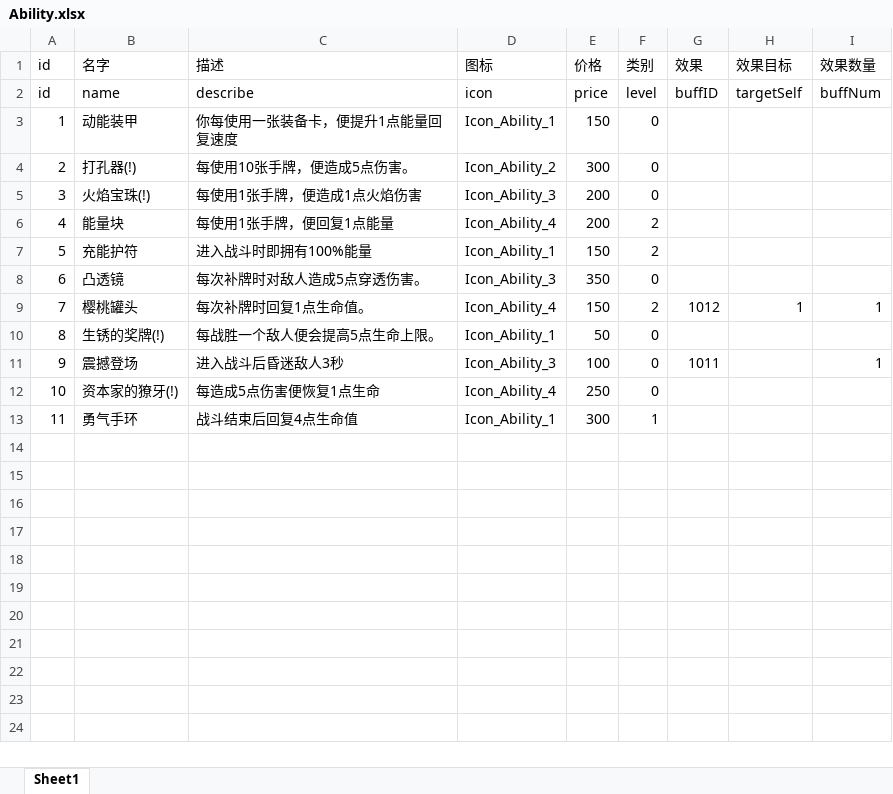
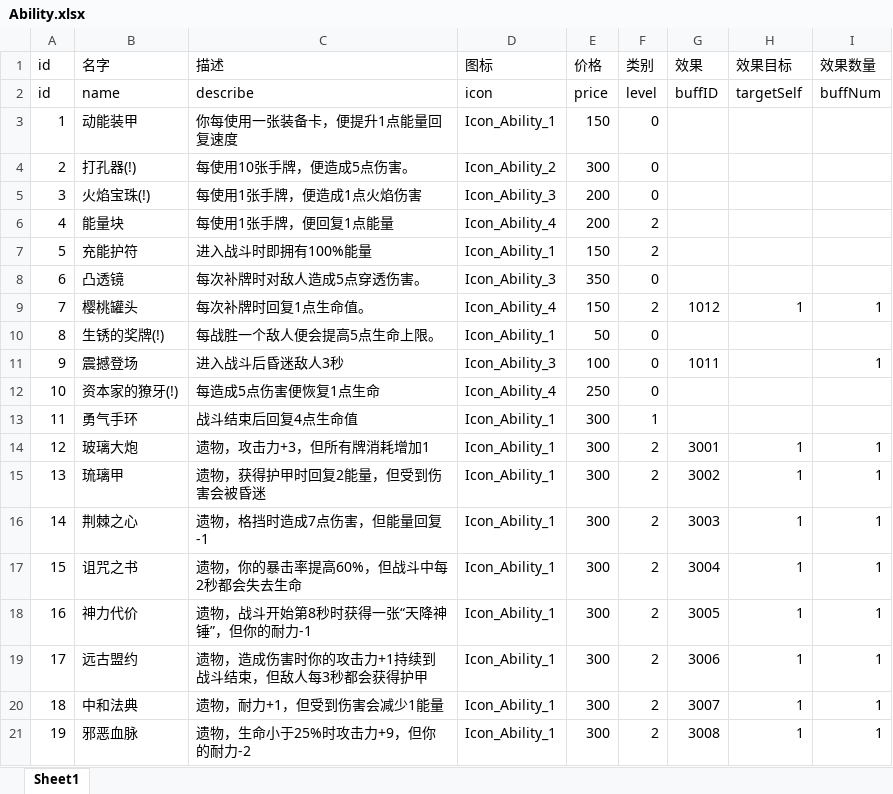
Before and after one commit to heizmoon/MagicPlay, an Excel workbook: Client/Assets/Data/Ability.xlsx, sheet Sheet1, drawn as a sheet; values as stored, in another font and other column widths than the file's, no borders; the diff names each change by its address in the sheet, - before the commit and + after, or states it on an @@ line.

```diff
--- a/Client/Assets/Data/Ability.xlsx (sheet Sheet1)
+++ b/Client/Assets/Data/Ability.xlsx (sheet Sheet1)
+row 14: 12 | 玻璃大炮 | 遗物，攻击力+3，但所有牌消耗增加1 | Icon_Ability_1 | 300 | 2 | 3001 | 1 | 1
+row 15: 13 | 琉璃甲 | 遗物，获得护甲时回复2能量，但受到伤害会被昏迷 | Icon_Ability_1 | 300 | 2 | 3002 | 1 | 1
+row 16: 14 | 荆棘之心 | 遗物，格挡时造成7点伤害，但能量回复-1 | Icon_Ability_1 | 300 | 2 | 3003 | 1 | 1
+row 17: 15 | 诅咒之书 | 遗物，你的暴击率提高60%，但战斗中每2秒都会失去生命 | Icon_Ability_1 | 300 | 2 | 3004 | 1 | 1
+row 18: 16 | 神力代价 | 遗物，战斗开始第8秒时获得一张“天降神锤”，但你的耐力-1 | Icon_Ability_1 | 300 | 2 | 3005 | 1 | 1
+row 19: 17 | 远古盟约 | 遗物，造成伤害时你的攻击力+1持续到战斗结束，但敌人每3秒都会获得护甲 | Icon_Ability_1 | 300 | 2 | 3006 | 1 | 1
+row 20: 18 | 中和法典 | 遗物，耐力+1，但受到伤害会减少1能量 | Icon_Ability_1 | 300 | 2 | 3007 | 1 | 1
+row 21: 19 | 邪恶血脉 | 遗物，生命小于25%时攻击力+9，但你的耐力-2 | Icon_Ability_1 | 300 | 2 | 3008 | 1 | 1
```
Also changed, not shown: Client/Assets/Data/Character.xlsx, Client/Assets/Data/MonsterType.xlsx, 5 other files.
